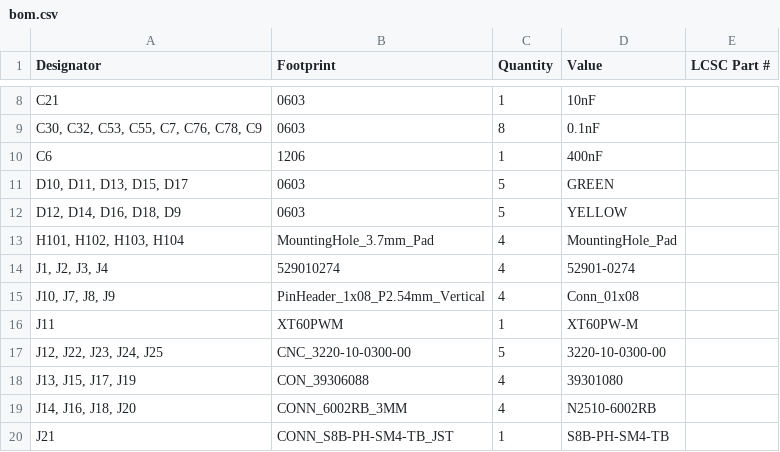
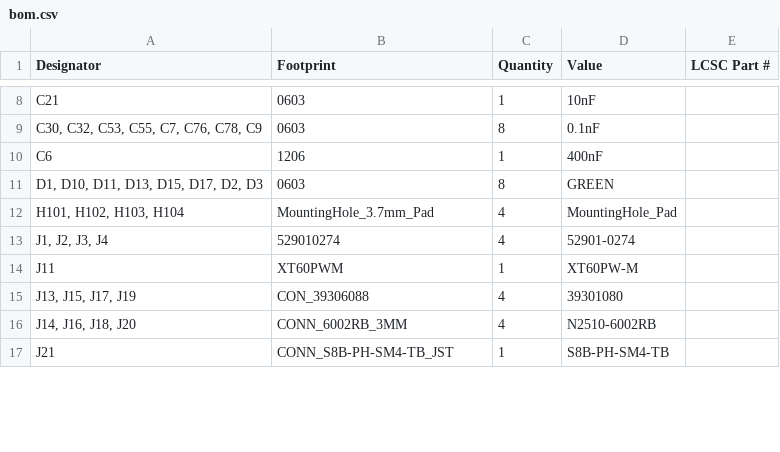
Before and after one commit to RoboJackets/robocup-pcb, a CSV file: boards/on-robot/kicad/motorboard-v1.0/production/bom.csv, drawn as a sheet; only a part is shown, gaps mark what is left out; the diff covers the shown part only.

```diff
--- a/boards/on-robot/kicad/motorboard-v1.0/production/bom.csv
+++ b/boards/on-robot/kicad/motorboard-v1.0/production/bom.csv
@@ -10,9 +10,6 @@ C21,0603,1,10nF,
 C6,1206,1,400nF,
-"D10, D11, D13, D15, D17",0603,5,GREEN,
-"D12, D14, D16, D18, D9",0603,5,YELLOW,
+"D1, D10, D11, D13, D15, D17, D2, D3",0603,8,GREEN,
 "H101, H102, H103, H104",MountingHole_3.7mm_Pad,4,MountingHole_Pad,
 "J1, J2, J3, J4",529010274,4,52901-0274,
-"J10, J7, J8, J9",PinHeader_1x08_P2.54mm_Vertical,4,Conn_01x08,
 J11,XT60PWM,1,XT60PW-M,
-"J12, J22, J23, J24, J25",CNC_3220-10-0300-00,5,3220-10-0300-00,
 "J13, J15, J17, J19",CON_39306088,4,39301080,
```
Also changed, not shown: 1 added row and 9 edited cells elsewhere in this file, boards/on-robot/kicad/motorboard-v1.0/production/designators.csv, boards/on-robot/kicad/motorboard-v1.0/production/positions.csv, 20 other files.
